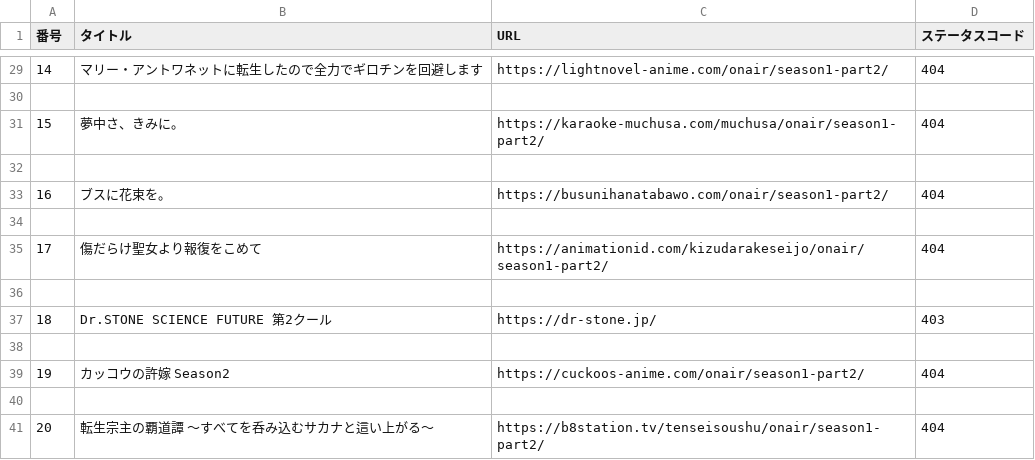
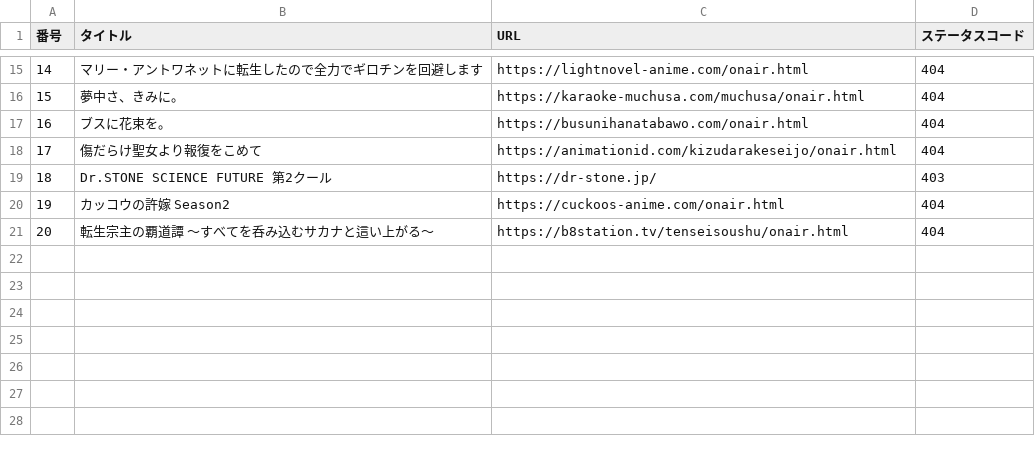
Before and after one commit to hiromuaraki/AniTime_app, a CSV file: data/ng_list.csv, drawn as a sheet; only a part is shown, gaps mark what is left out; the diff covers the shown part only.

```diff
--- a/data/ng_list.csv
+++ b/data/ng_list.csv
@@ -29,13 +15,7 @@
-14,マリー・アントワネットに転生したので全力でギロチンを回避します,https://lightnovel-anime.com/onair/season1-part2/,404
-
-15,夢中さ、きみに。,https://karaoke-muchusa.com/muchusa/onair/season1-part2/,404
-
-16,ブスに花束を。,https://busunihanatabawo.com/onair/season1-part2/,404
-
-17,傷だらけ聖女より報復をこめて,https://animationid.com/kizudarakeseijo/onair/season1-part2/,404
-
+14,マリー・アントワネットに転生したので全力でギロチンを回避します,https://lightnovel-anime.com/onair.html,404
+15,夢中さ、きみに。,https://karaoke-muchusa.com/muchusa/onair.html,404
+16,ブスに花束を。,https://busunihanatabawo.com/onair.html,404
+17,傷だらけ聖女より報復をこめて,https://animationid.com/kizudarakeseijo/onair.html,404
 18,Dr.STONE SCIENCE FUTURE 第2クール,https://dr-stone.jp/,403
-
-19,カッコウの許嫁 Season2,https://cuckoos-anime.com/onair/season1-part2/,404
-
-20,転生宗主の覇道譚 ～すべてを呑み込むサカナと這い上がる～,https://b8station.tv/tenseisoushu/onair/season1-part2/,404
+19,カッコウの許嫁 Season2,https://cuckoos-anime.com/onair.html,404
+20,転生宗主の覇道譚 ～すべてを呑み込むサカナと這い上がる～,https://b8station.tv/tenseisoushu/onair.html,404
```
Also changed, not shown: 14 removed rows and 14 edited cells elsewhere in this file, data/anime_release_schedule.csv, 6 other files.
